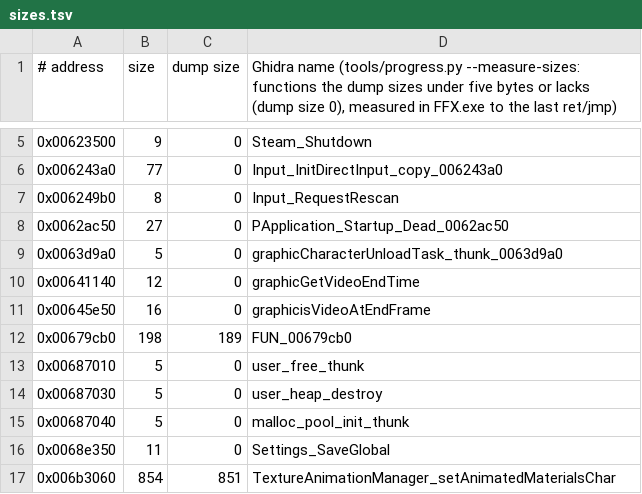
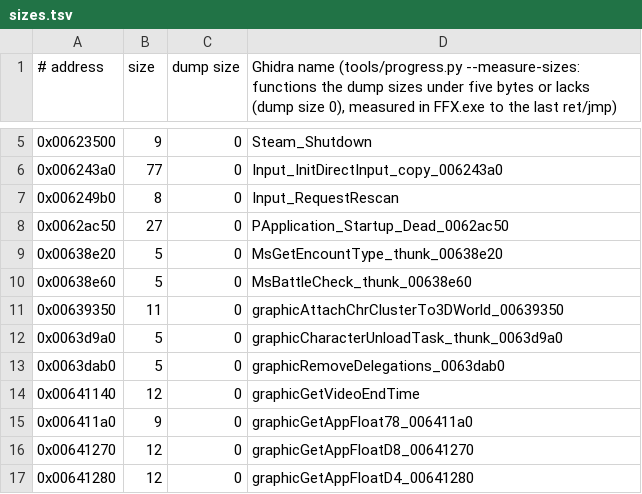
Before and after one commit to yutamago/ffx-rust, a TSV file: symbols/sizes.tsv, drawn as a sheet; only a part is shown, gaps mark what is left out; the shorter side is filled out with more unchanged rows; the diff covers the shown part only.

Commit message:
M5 render-pcui batch 1: 21 render thunks and accessors (ffx_prender::m5r_l)
The jump thunks (and mov ecx, [g_PhyreScene]; jmp) to ported targets
call them by address; graphicRemoveDelegations_0063dab0 hooks the
existing m5r_a bridge. The FMV manager's end time, end-frame, state,
playing and clear-playing accessors; the application's five float
getters (ST0); the post-process manager's flag; the x87 float swap
(its argument slot). The 14 without a dump function are in sizes.tsv.

Tests: 3 more in crates/ffx-oracle/tests/m5_render.rs (image + field +
battle; Out::F32 checks ST0). Mutants: 16, all killed. check-ported,
clobber, thiscall, argslots, callconv, tailargs at 0; callwidth's 5 are
p5_core.rs's, not this batch's. Clippy host and 32-bit, fmt, hook build.

```diff
--- a/symbols/sizes.tsv
+++ b/symbols/sizes.tsv
@@ -8,3 +8,10 @@
 0x0062ac50	27	0	PApplication_Startup_Dead_0062ac50
+0x00638e20	5	0	MsGetEncountType_thunk_00638e20
+0x00638e60	5	0	MsBattleCheck_thunk_00638e60
+0x00639350	11	0	graphicAttachChrClusterTo3DWorld_00639350
 0x0063d9a0	5	0	graphicCharacterUnloadTask_thunk_0063d9a0
+0x0063dab0	5	0	graphicRemoveDelegations_0063dab0
 0x00641140	12	0	graphicGetVideoEndTime
+0x006411a0	9	0	graphicGetAppFloat78_006411a0
+0x00641270	12	0	graphicGetAppFloatD8_00641270
+0x00641280	12	0	graphicGetAppFloatD4_00641280
```
Also changed, not shown: 10 added rows elsewhere in this file, 5 other files.
